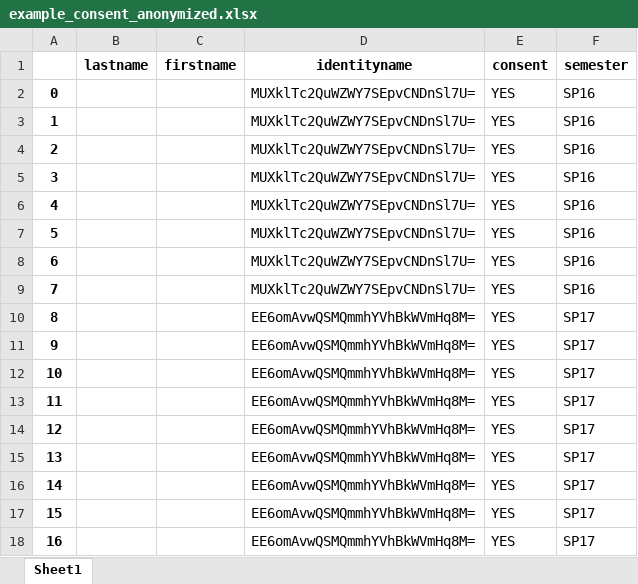
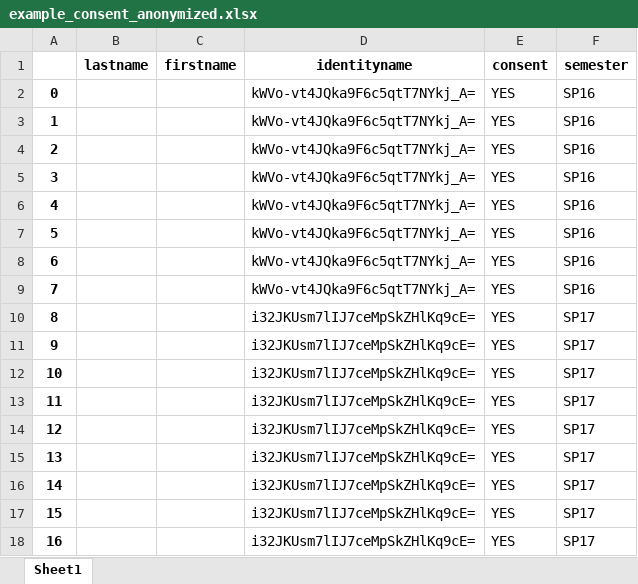
Before and after one commit to KennethNickles/anonymizer, an Excel workbook: example_consent_anonymized.xlsx, sheet Sheet1, drawn as a sheet; values as stored, in another font and other column widths than the file's, no borders; the diff names each change by its address in the sheet, - before the commit and + after, or states it on an @@ line.

```diff
--- a/example_consent_anonymized.xlsx (sheet Sheet1)
+++ b/example_consent_anonymized.xlsx (sheet Sheet1)
-D2:D9 (identityname): MUXklTc2QuWZWY7SEpvCNDnSl7U=
+D2:D9 (identityname): kWVo-vt4JQka9F6c5qtT7NYkj_A=
-D10:D18 (identityname): EE6omAvwQSMQmmhYVhBkWVmHq8M=
+D10:D18 (identityname): i32JKUsm7lIJ7ceMpSkZHlKq9cE=
```
Also changed, not shown: 1 other file.
